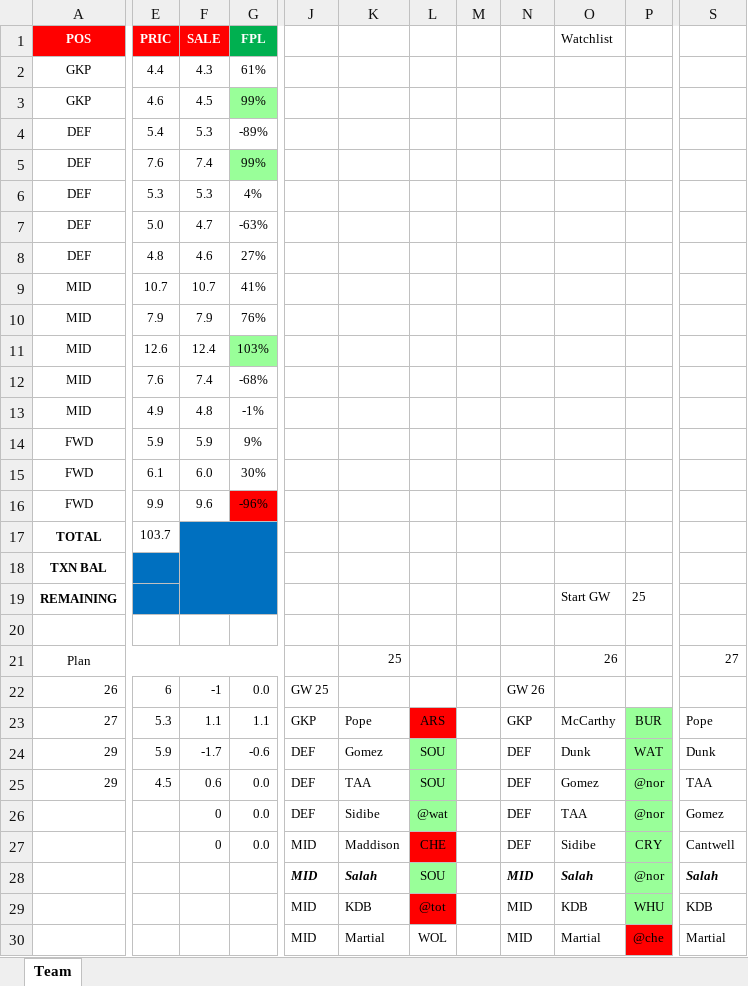
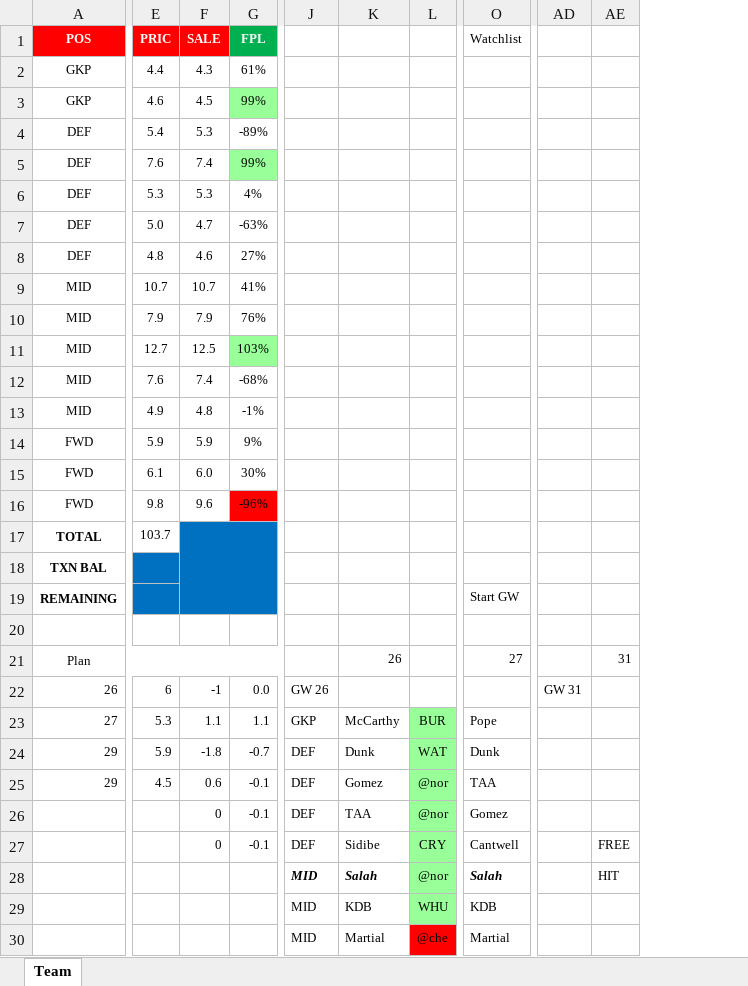
Before and after one commit to u0028854/FPLExcels, an Excel workbook: Team.xlsx, sheet Team, drawn as a sheet; only a part is shown, gaps mark what is left out; values as stored, in another font and other column widths than the file's, no borders; removed rows and columns are numbered as before the commit, all else as after; the diff covers the shown part only; the diff names each change by its address in the sheet, - before the commit and + after, or states it on an @@ line.

```diff
--- a/Team.xlsx (sheet Team)
+++ b/Team.xlsx (sheet Team)
-column K, rows 21-30: 25 |  | Pope | Gomez | TAA | Sidibe | Maddison | Salah | KDB | Martial
-column L, rows 23-30: ARS | SOU | SOU | @wat | CHE | SOU | @tot | WOL
-column M, empty
-column N, rows 22-30: GW 26 | GKP | DEF | DEF | DEF | DEF | MID | MID | MID
+column AD, row 22: GW 31
+column AE, rows 21-28: 31 |  |  |  |  |  | FREE | HIT
-K1: Watchlist
+K1: (empty)
-O1: (empty)
+O1: Watchlist
-E11 (PRIC): 12.6
+E11 (PRIC): 12.7
-F11 (SALE): 12.4
+F11 (SALE): 12.5
-E16 (PRIC): 9.9
+E16 (PRIC): 9.8
-K19: Start GW
+K19: (empty)
-L19: 25
+L19: (empty)
-O19 (Watchlist): (empty)
+O19 (Watchlist): Start GW
-J22: GW 25
+J22: GW 26
-F24 (SALE): -1.7
+F24 (SALE): -1.8
-G24 (FPL): -0.6
+G24 (FPL): -0.7
-G25:G27 (FPL): 0.0
+G25:G27 (FPL): -0.1
-J27: MID
+J27: DEF
```
Also changed, not shown: 3 edited cells and cell formats elsewhere in this sheet, formulas that keep their value, 2019 Formula Projections.xlsx, 4GW_Analysis.xlsx, 2 other files.
